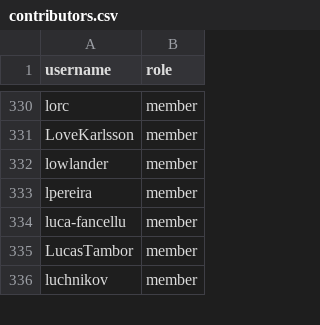
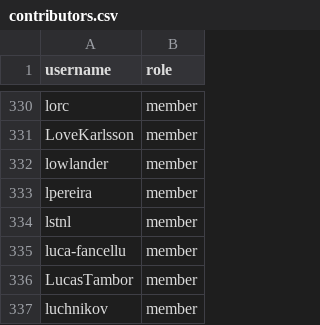
Before and after one commit to zephyrproject-rtos/infrastructure, a CSV file: terraform/github-zephyrproject-rtos/team/team-members/contributors.csv, drawn as a sheet; only a part is shown, gaps mark what is left out.

Commit message:
github: Sync with MAINTAINERS.yml
Sync team and repository members with
MAINTAINERS.yml@83165ec6ae89c1b1c9e838f9c065b9fcc37b9791.

Signed-off-by: Stephanos Ioannidis <root@stephanos.io>

```diff
--- a/terraform/github-zephyrproject-rtos/team/team-members/contributors.csv
+++ b/terraform/github-zephyrproject-rtos/team/team-members/contributors.csv
@@ -333,2 +333,3 @@ lowlander,member
 lpereira,member
+lstnl,member
 luca-fancellu,member
```
Also changed, not shown: 3 other files.
